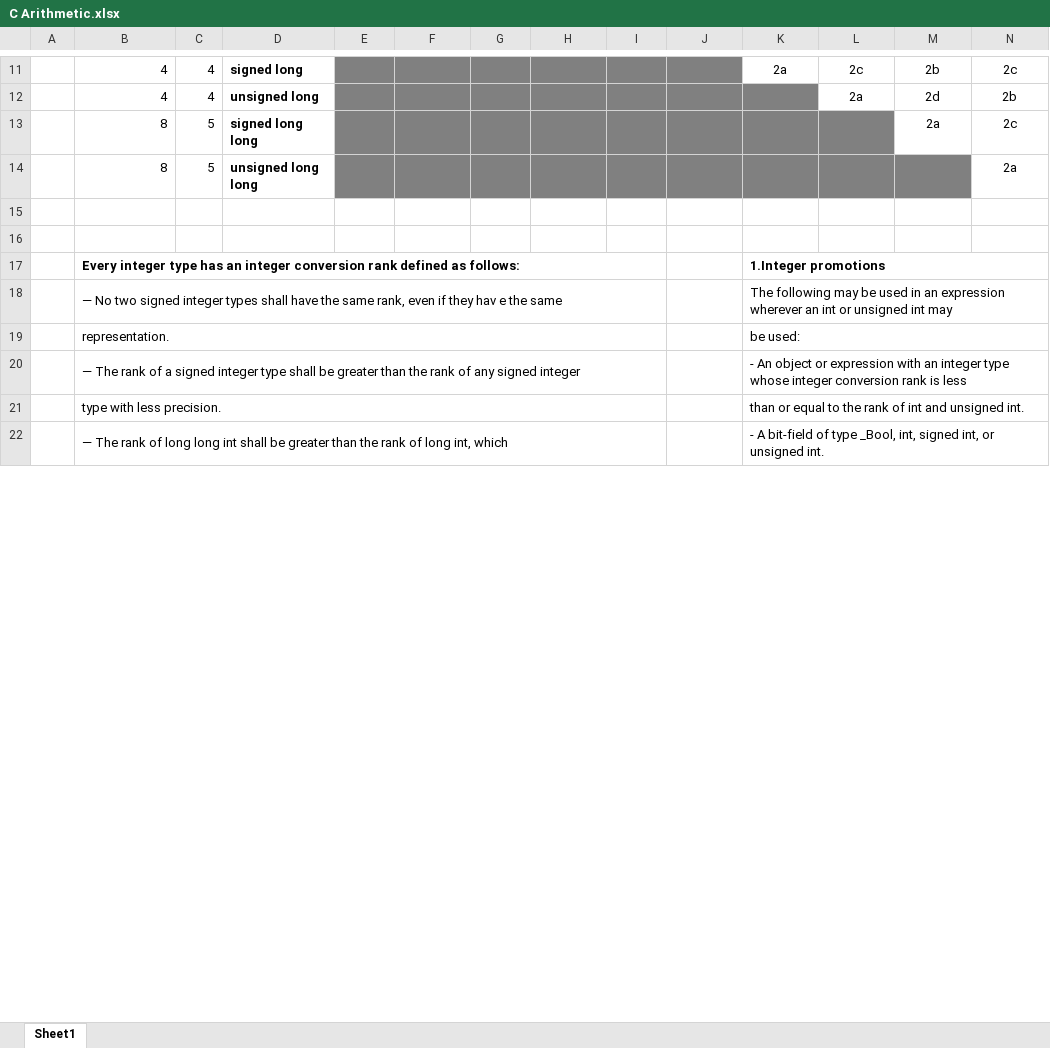
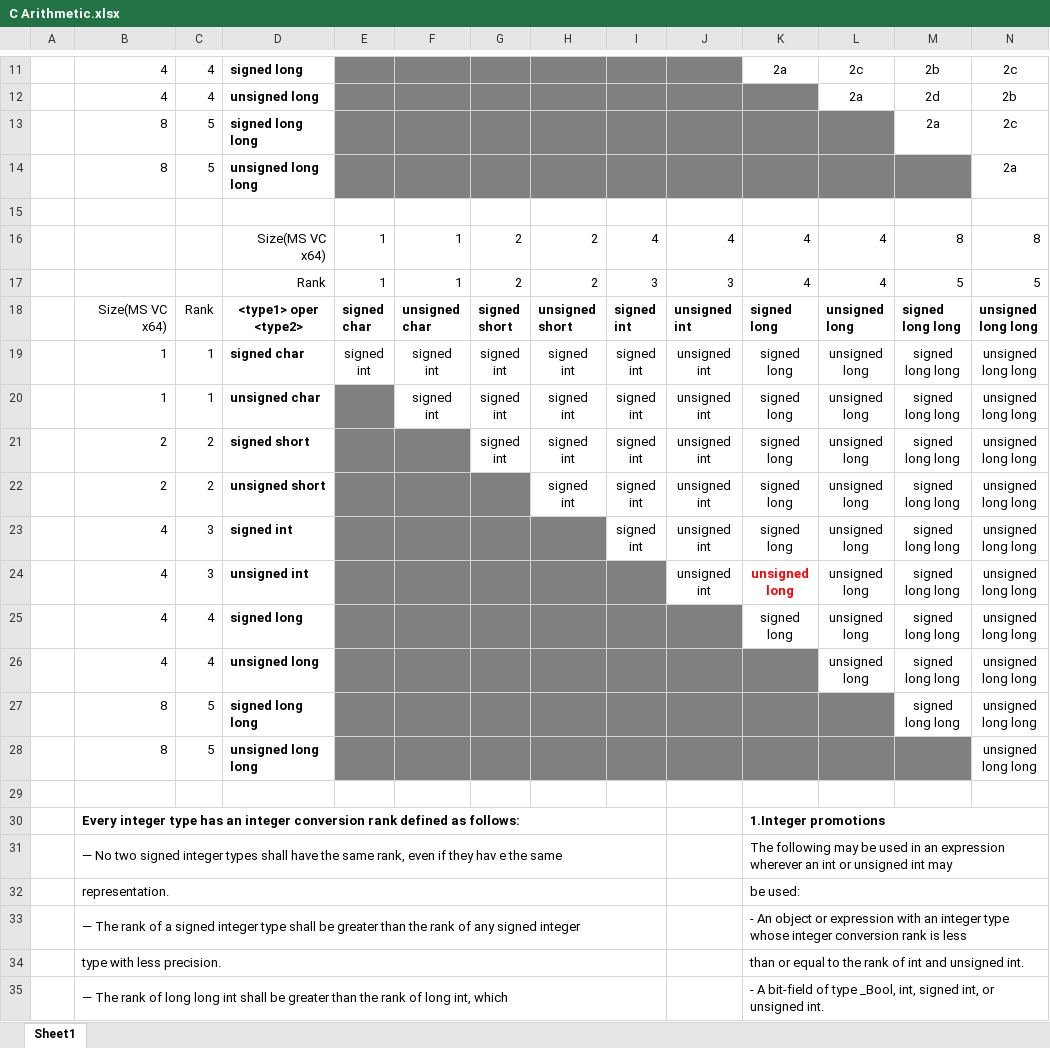
Before and after one commit to srikanth40/Website, an Excel workbook: texs/C-Integer-Arithmetic-101/C Arithmetic.xlsx, sheet Sheet1, drawn as a sheet; only a part is shown, gaps mark what is left out; values as stored, in another font and other column widths than the file's, no borders; ↵ is a line break in a cell; the diff names each change by its address in the sheet, - before the commit and + after, or states it on an @@ line.

Commit message:
Fixed excel
Signed-off-by: Vineel Kumar Reddy Kovvuri <vineel.kovvuri@gmail.com>

```diff
--- a/texs/C-Integer-Arithmetic-101/C Arithmetic.xlsx (sheet Sheet1)
+++ b/texs/C-Integer-Arithmetic-101/C Arithmetic.xlsx (sheet Sheet1)
+row 16:  |  |  | Size(MS VC x64) | 1 | 1 | 2 | 2 | 4 | 4 | 4 | 4 | 8 | 8
+row 17:  |  |  | Rank | 1 | 1 | 2 | 2 | 3 | 3 | 4 | 4 | 5 | 5
+row 18:  | Size(MS VC x64) | Rank | <type1> oper <type2> | signed ↵ char | unsigned ↵ char | signed ↵ short | unsigned ↵ short | signed ↵ int | unsigned ↵ int | signed ↵ long | unsigned ↵ long | signed ↵ long long | unsigned ↵ long long
+row 19:  | 1 | 1 | signed char | signed ↵ int | signed ↵ int | signed ↵ int | signed ↵ int | signed ↵ int | unsigned ↵ int | signed ↵ long | unsigned ↵ long | signed ↵ long long | unsigned ↵ long long
+row 20:  | 1 | 1 | unsigned char |  | signed ↵ int | signed ↵ int | signed ↵ int | signed ↵ int | unsigned ↵ int | signed ↵ long | unsigned ↵ long | signed ↵ long long | unsigned ↵ long long
+row 21:  | 2 | 2 | signed short |  |  | signed ↵ int | signed ↵ int | signed ↵ int | unsigned ↵ int | signed ↵ long | unsigned ↵ long | signed ↵ long long | unsigned ↵ long long
+row 22:  | 2 | 2 | unsigned short |  |  |  | signed ↵ int | signed ↵ int | unsigned ↵ int | signed ↵ long | unsigned ↵ long | signed ↵ long long | unsigned ↵ long long
+row 23:  | 4 | 3 | signed int |  |  |  |  | signed ↵ int | unsigned ↵ int | signed ↵ long | unsigned ↵ long | signed ↵ long long | unsigned ↵ long long
+row 24:  | 4 | 3 | unsigned int |  |  |  |  |  | unsigned ↵ int | unsigned ↵ long | unsigned ↵ long | signed ↵ long long | unsigned ↵ long long
+row 25:  | 4 | 4 | signed long |  |  |  |  |  |  | signed ↵ long | unsigned ↵ long | signed ↵ long long | unsigned ↵ long long
+row 26:  | 4 | 4 | unsigned long |  |  |  |  |  |  |  | unsigned ↵ long | signed ↵ long long | unsigned ↵ long long
+row 27:  | 8 | 5 | signed long long |  |  |  |  |  |  |  |  | signed ↵ long long | unsigned ↵ long long
+row 28:  | 8 | 5 | unsigned long long |  |  |  |  |  |  |  |  |  | unsigned ↵ long long
```
